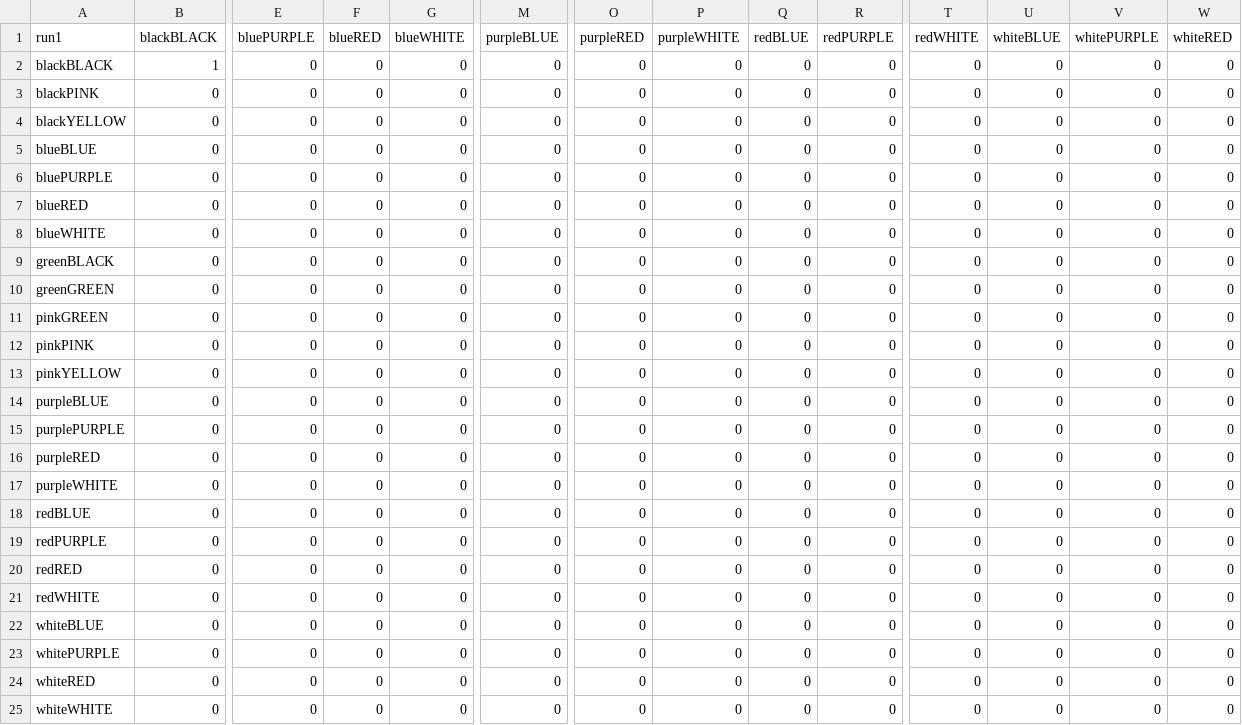
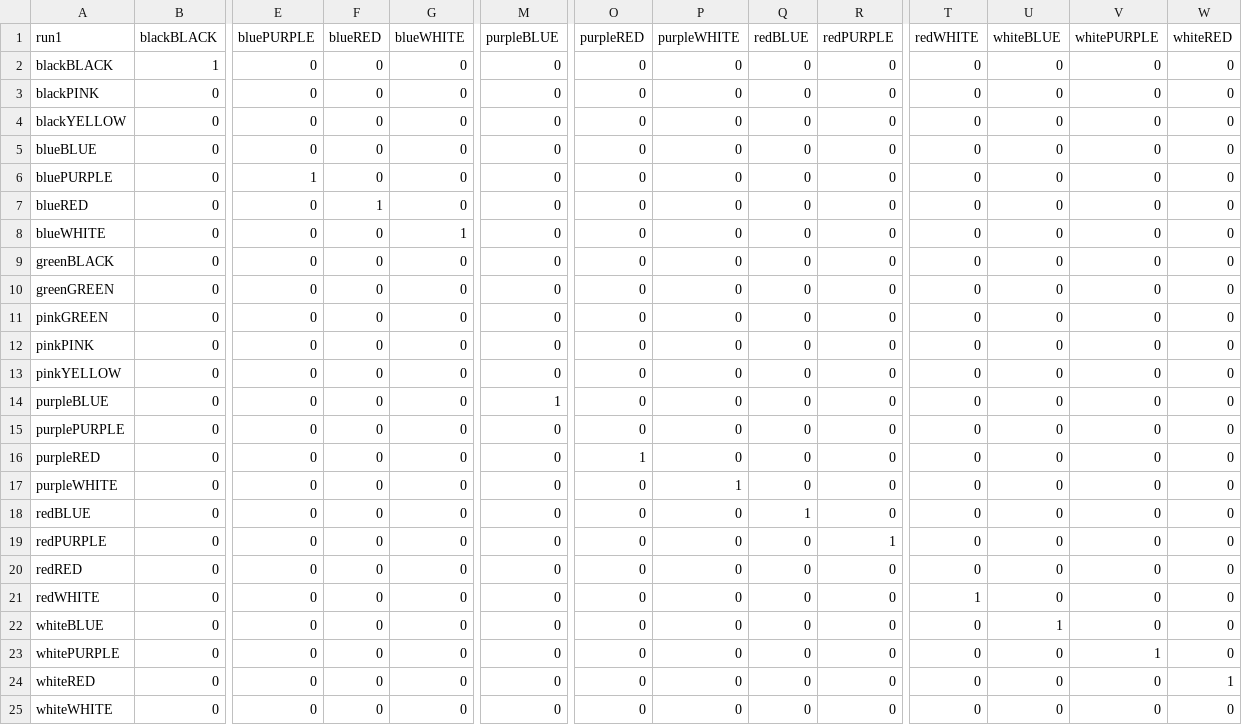
Before and after one commit to mcfreund/stroop-rsa-pc, a CSV file: out/rsa_models/model_similarity_conjunction_proactive_all.csv, drawn as a sheet; only a part is shown, gaps mark what is left out; the diff names each change by its address in the sheet, - before the commit and + after, or states it on an @@ line.

Commit message:
Change conjunction model to actual conjunction

```diff
--- a/out/rsa_models/model_similarity_conjunction_proactive_all.csv
+++ b/out/rsa_models/model_similarity_conjunction_proactive_all.csv
-E6 (bluePURPLE): 0
+E6 (bluePURPLE): 1
-F7 (blueRED): 0
+F7 (blueRED): 1
-G8 (blueWHITE): 0
+G8 (blueWHITE): 1
-M14 (purpleBLUE): 0
+M14 (purpleBLUE): 1
-O16 (purpleRED): 0
+O16 (purpleRED): 1
-P17 (purpleWHITE): 0
+P17 (purpleWHITE): 1
-Q18 (redBLUE): 0
+Q18 (redBLUE): 1
-R19 (redPURPLE): 0
+R19 (redPURPLE): 1
-T21 (redWHITE): 0
+T21 (redWHITE): 1
-U22 (whiteBLUE): 0
+U22 (whiteBLUE): 1
-V23 (whitePURPLE): 0
+V23 (whitePURPLE): 1
-W24 (whiteRED): 0
+W24 (whiteRED): 1
```
Also changed, not shown: out/rsa_models/model_similarity_conjunction_proactive_bias.csv, out/rsa_models/model_similarity_conjunction_reactive_all.csv, 2 other files.
